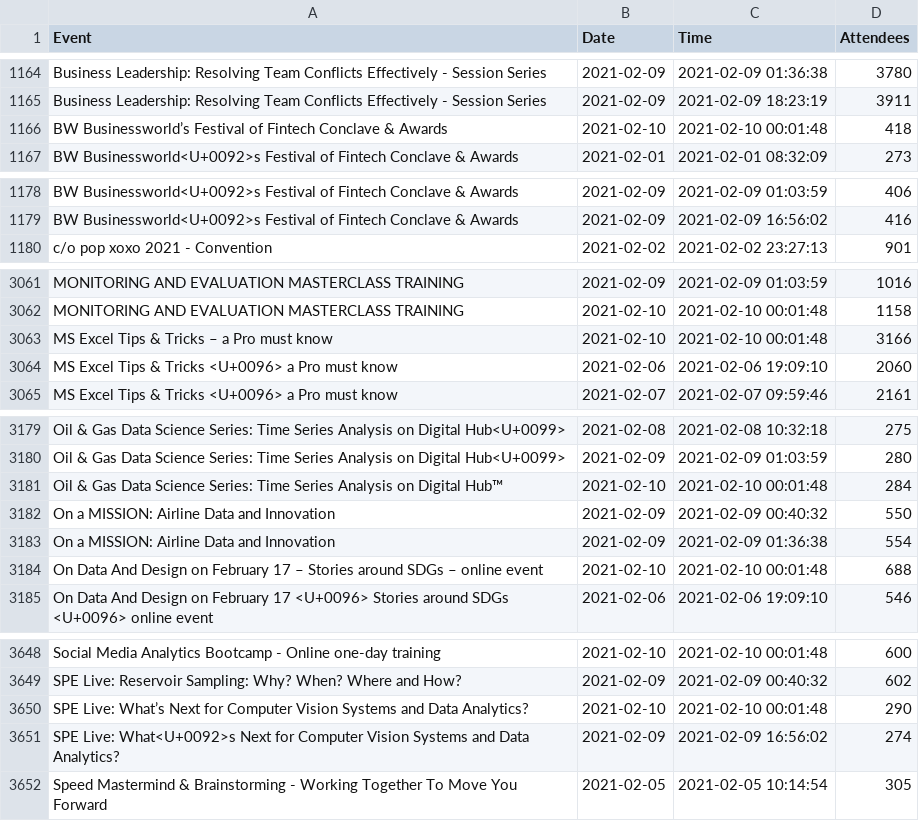
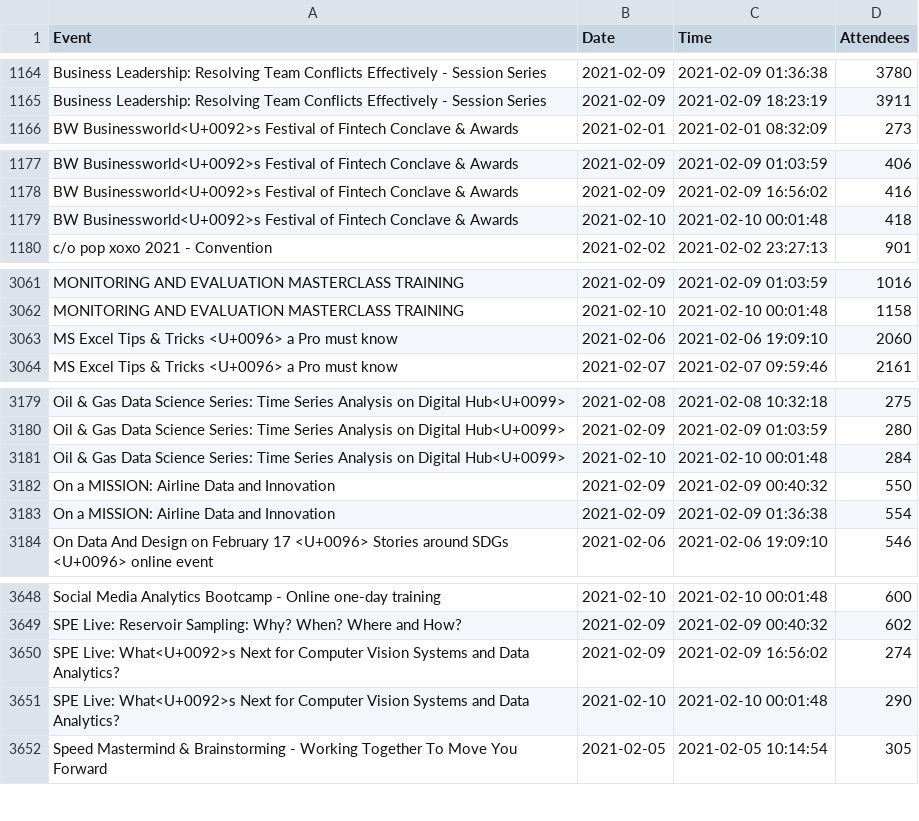
Before and after one commit to DragonflyStats/Projects, a CSV file: events/AttendeeNumbers.csv, drawn as a sheet; only a part is shown, gaps mark what is left out; removed rows and columns are numbered as before the commit, all else as after; the diff covers the shown part only; the diff names each change by its address in the sheet, - before the commit and + after, or states it on an @@ line.

```diff
--- a/events/AttendeeNumbers.csv
+++ b/events/AttendeeNumbers.csv
-row 1166: BW Businessworld’s Festival of Fintech Conclave & Awards | 2021-02-10 | 2021-02-10 00:01:48 | 418
+row 1179: BW Businessworld<U+0092>s Festival of Fintech Conclave & Awards | 2021-02-10 | 2021-02-10 00:01:48 | 418
-row 3063: MS Excel Tips & Tricks – a Pro must know | 2021-02-10 | 2021-02-10 00:01:48 | 3166
-A3181 (Event): …on Digital Hub™
+A3181 (Event): …on Digital Hub<U+0099>
-row 3184: On Data And Design on February 17 – Stories around SDGs – online event | 2021-02-10 | 2021-02-10 00:01:48 | 688
-row 3650: SPE Live: What’s Next for Computer Vision Systems and Data Analytics? | 2021-02-10 | 2021-02-10 00:01:48 | 290
+row 3651: SPE Live: What<U+0092>s Next for Computer Vision Systems and Data Analytics? | 2021-02-10 | 2021-02-10 00:01:48 | 290
```
Also changed, not shown: 2 added rows and 4 edited cells elsewhere in this file, 1 other file.
